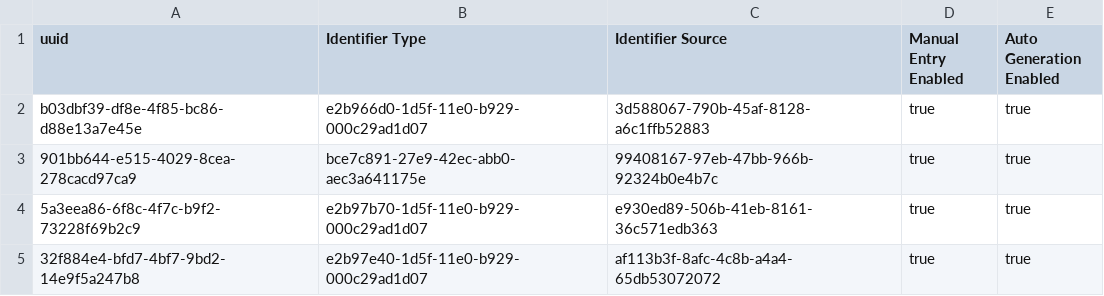
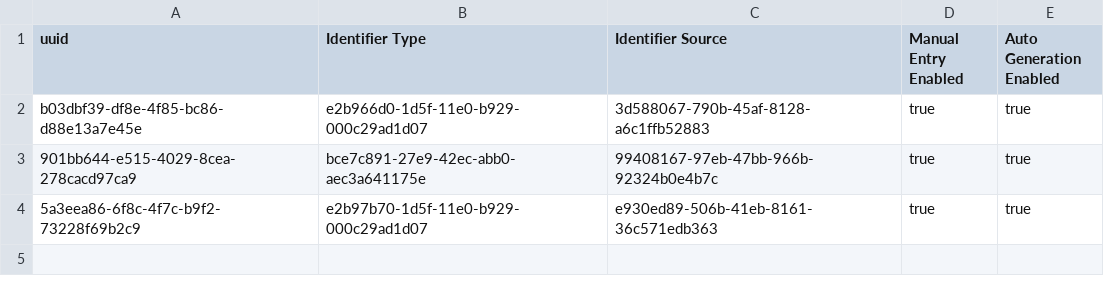
Before and after one commit to csaude/openmrs-distro-sesp, a CSV file: build/backend/configuration/autogenerationoptions/autogenerationoptions.csv, drawn as a sheet; the diff names each change by its address in the sheet, - before the commit and + after, or states it on an @@ line.

Commit message:
OF-67 Update Program Enrollment Logic
Remove autogenerationoption for NIT

```diff
--- a/build/backend/configuration/autogenerationoptions/autogenerationoptions.csv
+++ b/build/backend/configuration/autogenerationoptions/autogenerationoptions.csv
-row 5: 32f884e4-bfd7-4bf7-9bd2-14e9f5a247b8 | e2b97e40-1d5f-11e0-b929-000c29ad1d07 | af113b3f-8afc-4c8b-a4a4-65db53072072 | true | true
```
